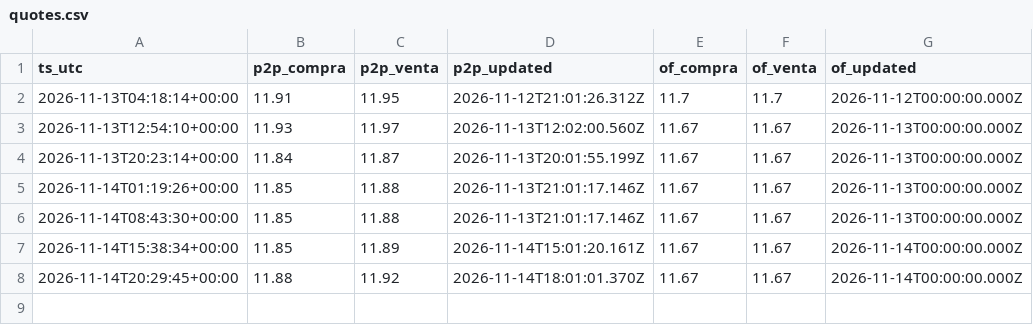
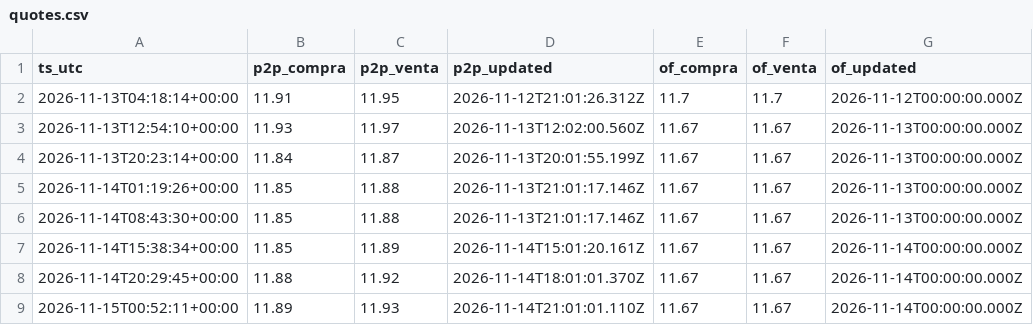
Before and after one commit to aleS1404/Monitor-de-Estres-Cambiario-y-Monetario-en-Bolivia, a CSV file: data/p2p/quotes.csv, drawn as a sheet; the diff names each change by its address in the sheet, - before the commit and + after, or states it on an @@ line.

Commit message:
P2P 2026-11-15T00:52Z

```diff
--- a/data/p2p/quotes.csv
+++ b/data/p2p/quotes.csv
+row 9: 2026-11-15T00:52:11+00:00 | 11.89 | 11.93 | 2026-11-14T21:01:01.110Z | 11.67 | 11.67 | 2026-11-14T00:00:00.000Z
```
